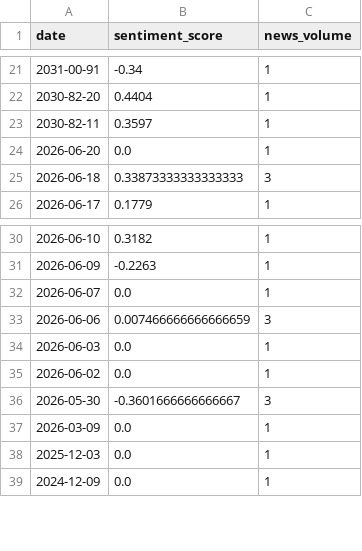
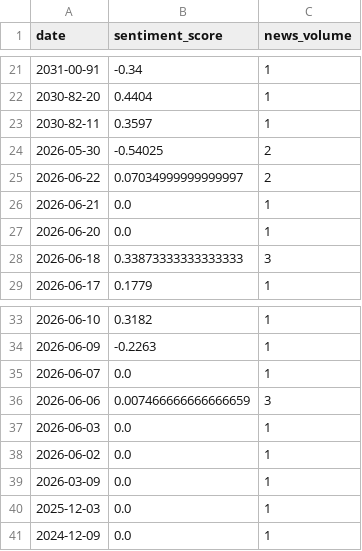
Before and after one commit to PHP2301/Stock-Opening-Price-Prediction, a CSV file: data/GOOGL_sentiment_cache.csv, drawn as a sheet; only a part is shown, gaps mark what is left out; removed rows and columns are numbered as before the commit, all else as after; the diff names each change by its address in the sheet, - before the commit and + after, or states it on an @@ line.

```diff
--- a/data/GOOGL_sentiment_cache.csv
+++ b/data/GOOGL_sentiment_cache.csv
+row 24: 2026-05-30 | -0.54025 | 2
+row 25: 2026-06-22 | 0.07034999999999997 | 2
+row 26: 2026-06-21 | 0.0 | 1
-row 36: 2026-05-30 | -0.3601666666666667 | 3
```
Also changed, not shown: data/META_sentiment_cache.csv, data/VNM.VN_sentiment_cache.csv, 41 other files.
